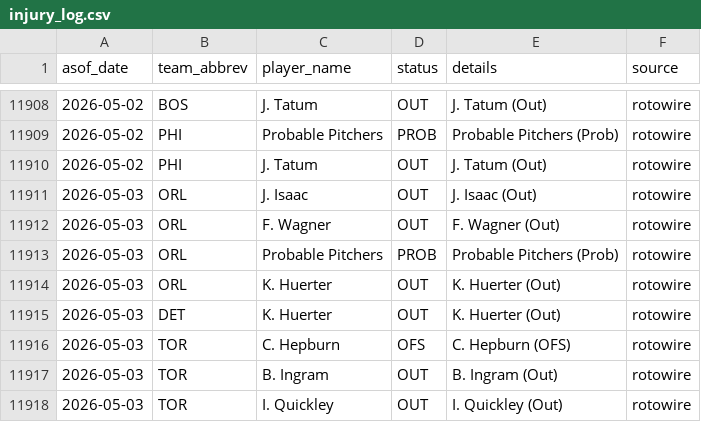
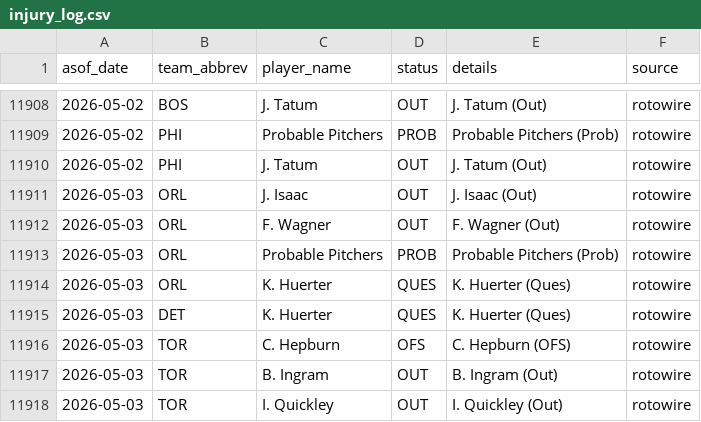
Before and after one commit to oliver-monday/moneyline, a CSV file: logs/injury_log.csv, drawn as a sheet; only a part is shown, gaps mark what is left out.

```diff
--- a/logs/injury_log.csv
+++ b/logs/injury_log.csv
@@ -11913,4 +11913,4 @@ asof_date,team_abbrev,player_name,status,details,source
 2026-05-03,ORL,Probable Pitchers,PROB,Probable Pitchers (Prob),rotowire
-2026-05-03,ORL,K. Huerter,OUT,K. Huerter (Out),rotowire
-2026-05-03,DET,K. Huerter,OUT,K. Huerter (Out),rotowire
+2026-05-03,ORL,K. Huerter,QUES,K. Huerter (Ques),rotowire
+2026-05-03,DET,K. Huerter,QUES,K. Huerter (Ques),rotowire
 2026-05-03,TOR,C. Hepburn,OFS,C. Hepburn (OFS),rotowire
```
Also changed, not shown: 1 other file.
